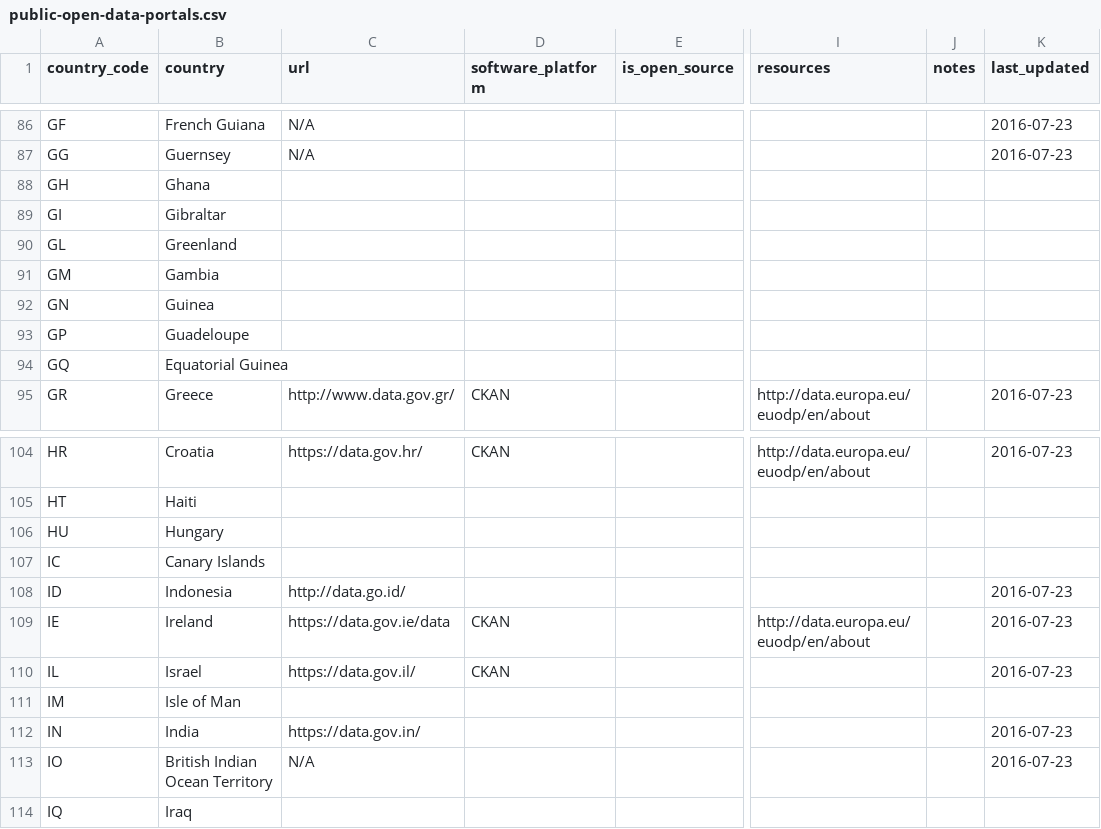
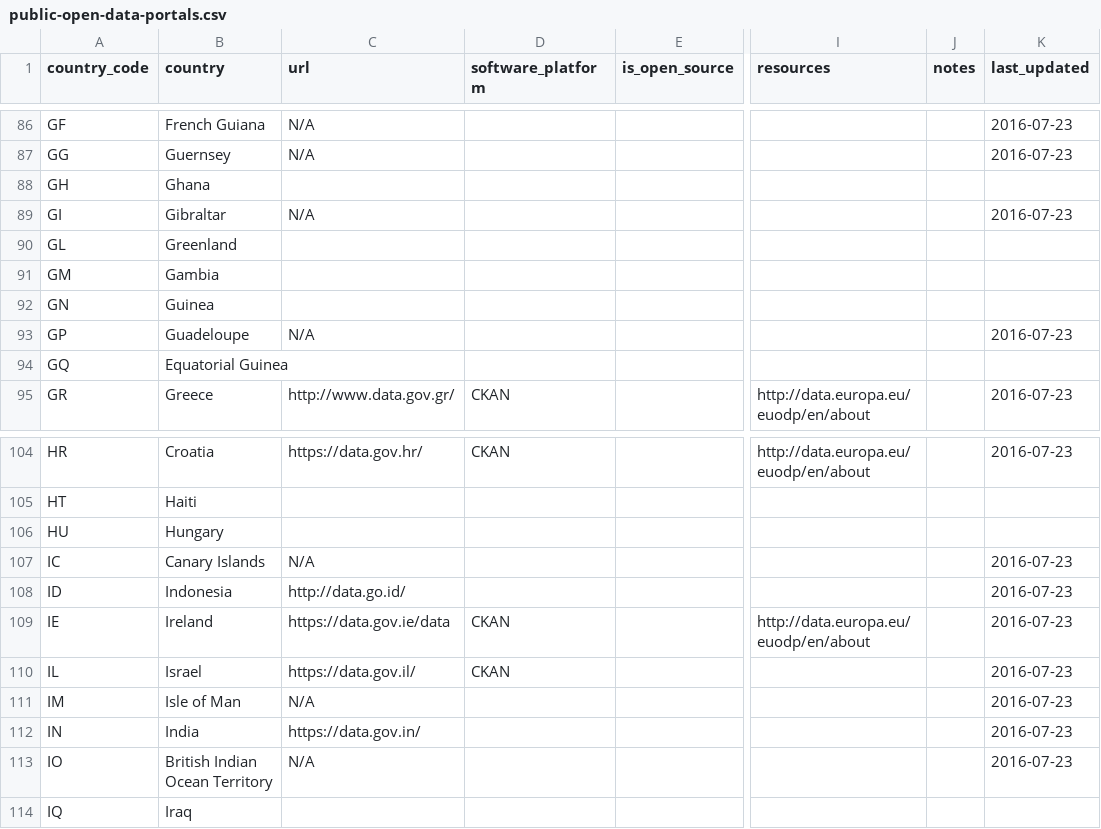
Before and after one commit to wfdd/public-open-data-portals, a CSV file: public-open-data-portals.csv, drawn as a sheet; only a part is shown, gaps mark what is left out; the diff names each change by its address in the sheet, - before the commit and + after, or states it on an @@ line.

Commit message:
Mark a few more modern-day colonies as inapplicable

```diff
--- a/public-open-data-portals.csv
+++ b/public-open-data-portals.csv
-C89 (url): (empty)
+C89 (url): N/A
-K89 (last_updated): (empty)
+K89 (last_updated): 2016-07-23
-C93 (url): (empty)
+C93 (url): N/A
-K93 (last_updated): (empty)
+K93 (last_updated): 2016-07-23
-C107 (url): (empty)
+C107 (url): N/A
-K107 (last_updated): (empty)
+K107 (last_updated): 2016-07-23
-C111 (url): (empty)
+C111 (url): N/A
-K111 (last_updated): (empty)
+K111 (last_updated): 2016-07-23
```
